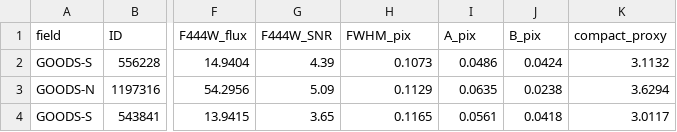
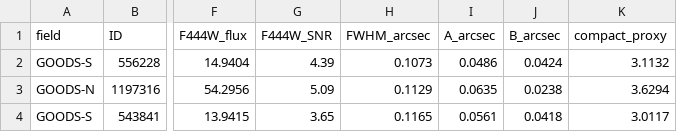
Before and after one commit to antminers99/Early-universe-Galaxy-hunter, a CSV file: data/research/compact_outliers_v1.csv, drawn as a sheet; only a part is shown, gaps mark what is left out; the diff names each change by its address in the sheet, - before the commit and + after, or states it on an @@ line.

```diff
--- a/data/research/compact_outliers_v1.csv
+++ b/data/research/compact_outliers_v1.csv
-H1: FWHM_pix
+H1: FWHM_arcsec
-I1: A_pix
+I1: A_arcsec
-J1: B_pix
+J1: B_arcsec
```
Also changed, not shown: data/research/audit_triple_candidates_v1.csv, data/research/bright_outliers_v1.csv, 14 other files.
